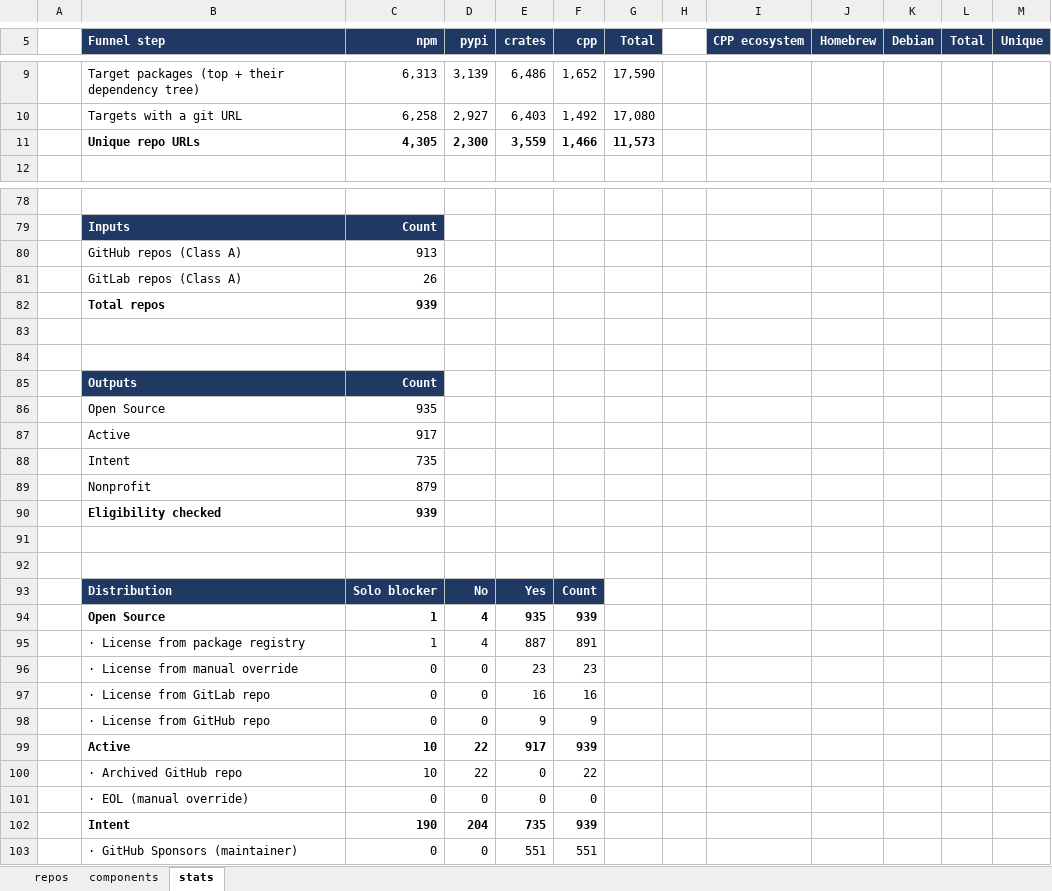
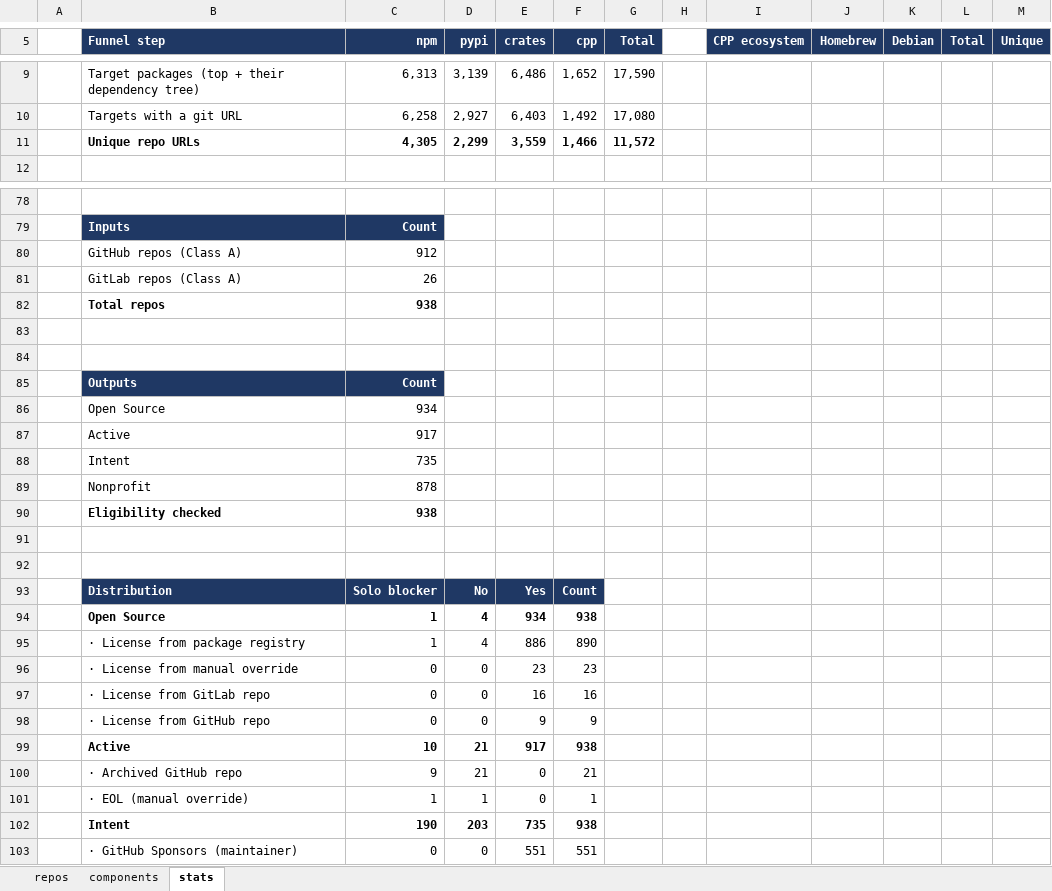
Before and after one commit to osendowment/model, an Excel workbook: data/preview/preview.xlsx, sheet stats, drawn as a sheet; only a part is shown, gaps mark what is left out; values as stored, in another font and other column widths than the file's, no borders; removed rows and columns are numbered as before the commit, all else as after; the diff covers the shown part only; the diff names each change by its address in the sheet, - before the commit and + after, or states it on an @@ line.

```diff
--- a/data/preview/preview.xlsx (sheet stats)
+++ b/data/preview/preview.xlsx (sheet stats)
-D11 (pypi): 2,300
+D11 (pypi): 2,299
-G11 (Total): 11,573
+G11 (Total): 11,572
-C80 (npm): 913
+C80 (npm): 912
-C82 (npm): 939
+C82 (npm): 938
-C86 (npm): 935
+C86 (npm): 934
-C89 (npm): 879
+C89 (npm): 878
-C90 (npm): 939
+C90 (npm): 938
-E94 (crates): 935
+E94 (crates): 934
-F94 (cpp): 939
+F94 (cpp): 938
-E95 (crates): 887
+E95 (crates): 886
-F95 (cpp): 891
+F95 (cpp): 890
-D99 (pypi): 22
+D99 (pypi): 21
-F99 (cpp): 939
+F99 (cpp): 938
-row 100:  | · Archived GitHub repo | 10 | 22 | 0 | 22
-row 101:  | · EOL (manual override) | 0 | 0 | 0 | 0
+row 100:  | · Archived GitHub repo | 9 | 21 | 0 | 21
+row 101:  | · EOL (manual override) | 1 | 1 | 0 | 1
-D102 (pypi): 204
+D102 (pypi): 203
-F102 (cpp): 939
+F102 (cpp): 938
```
Also changed, not shown: 36 edited cells elsewhere in this sheet, sheet repos, 19 other files.
